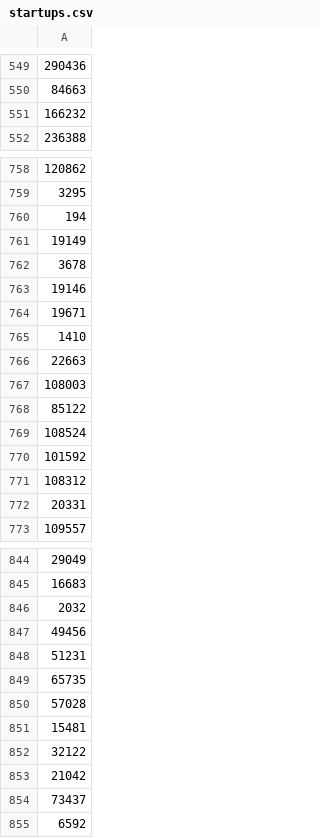
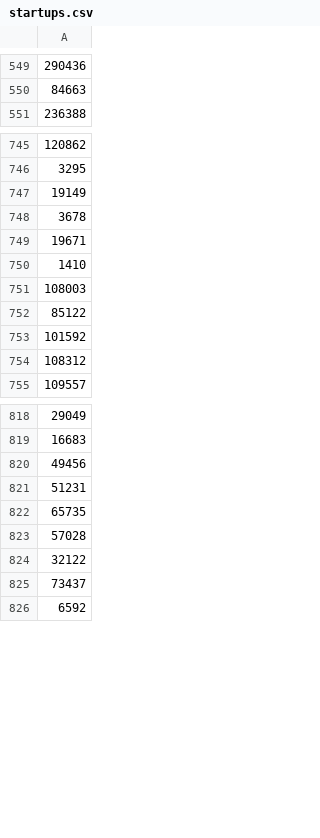
Before and after one commit to PredictionIO/Demo-AngelList, a CSV file: backend/angellist_data/startups.csv, drawn as a sheet; only a part is shown, gaps mark what is left out; removed rows and columns are numbered as before the commit, all else as after; the diff covers the shown part only; the diff names each change by its address in the sheet, - before the commit and + after, or states it on an @@ line.

```diff
--- a/backend/angellist_data/startups.csv
+++ b/backend/angellist_data/startups.csv
-row 551: 166232
-row 760: 194
-row 763: 19146
-row 766: 22663
-row 769: 108524
-row 772: 20331
-row 846: 2032
-row 851: 15481
-row 853: 21042
```
Also changed, not shown: 44 added rows, 32 removed rows and 1 edited cell elsewhere in this file, backend/angellist_data/markets.csv, backend/angellist_data/startup_id_name_url_incubator.csv, 3 other files.
